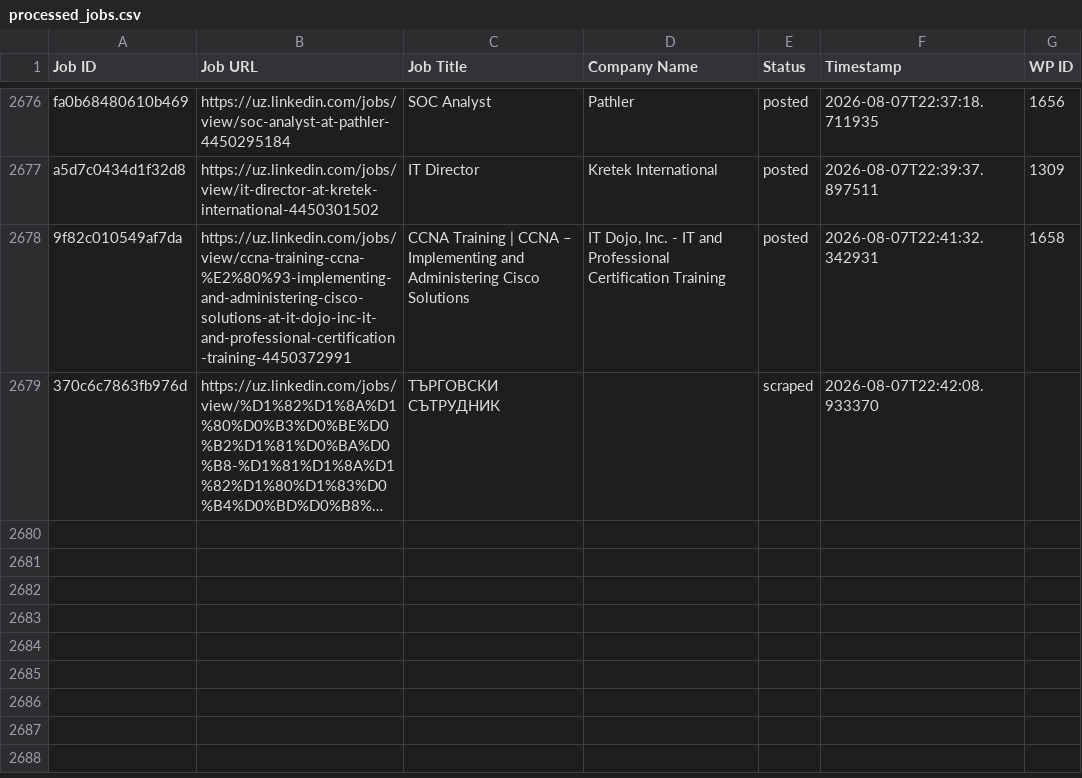
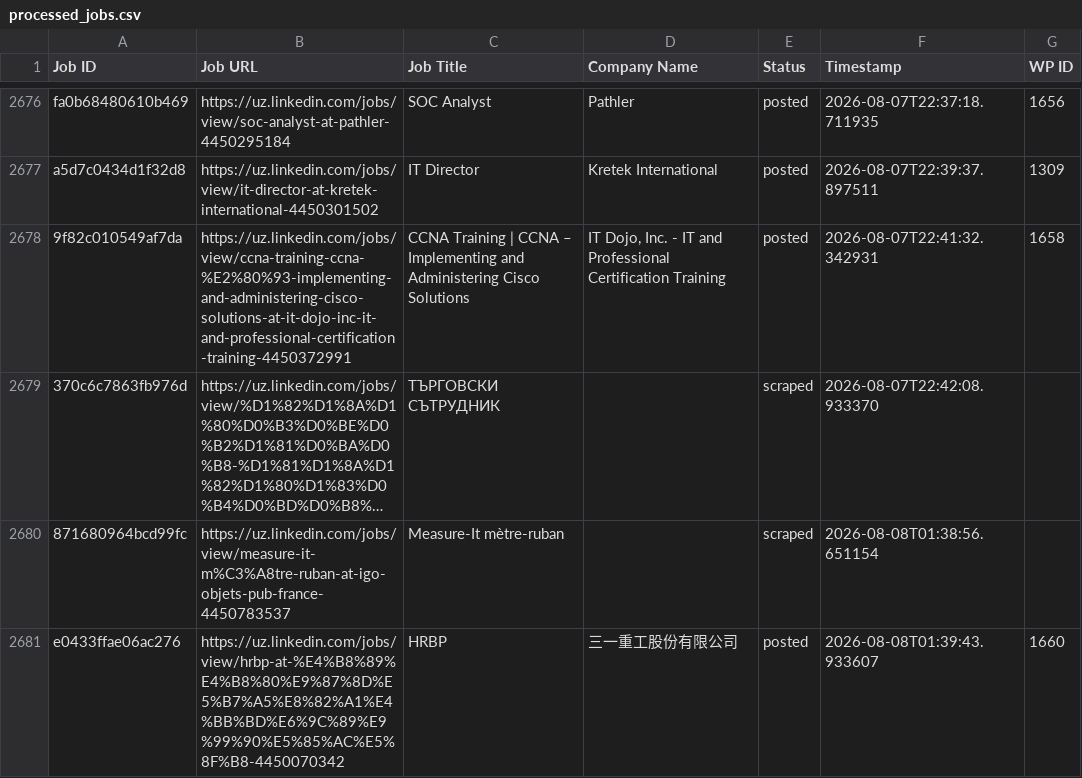
Before and after one commit to innovationinc2000/uz, a CSV file: processed_jobs.csv, drawn as a sheet; only a part is shown, gaps mark what is left out; long unchanged cells end in …; the diff names each change by its address in the sheet, - before the commit and + after, or states it on an @@ line.

```diff
--- a/processed_jobs.csv
+++ b/processed_jobs.csv
+row 2680: 871680964bcd99fc | https://uz.linkedin.com/jobs/view/measure-it-m%C3%A8tre-ruban-at-igo-objets-pub-france-4450783537 | Measure-It mètre-ruban |  | scraped | 2026-08-08T01:38:56.651154
+row 2681: e0433ffae06ac276 | https://uz.linkedin.com/jobs/view/hrbp-at-%E4%B8%89%E4%B8%80%E9%87%8D%E5%B7%A5%E8%82%A1%E4%BB%BD%E6%9C%89%E9%99%90%E5%85%AC%E5%8F%B8-4450070342 | HRBP | 三一重工股份有限公司 | posted | 2026-08-08T01:39:43.933607 | 1660
```
